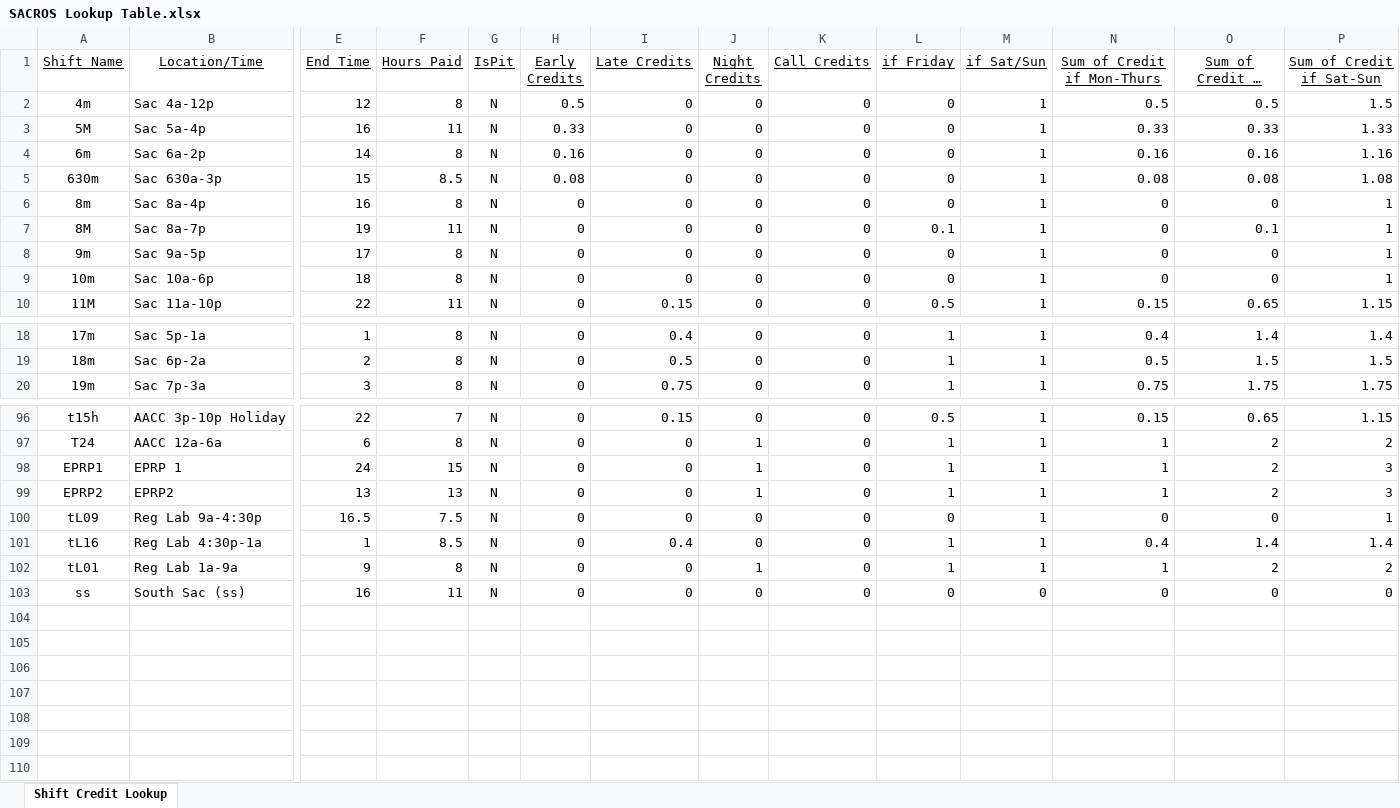
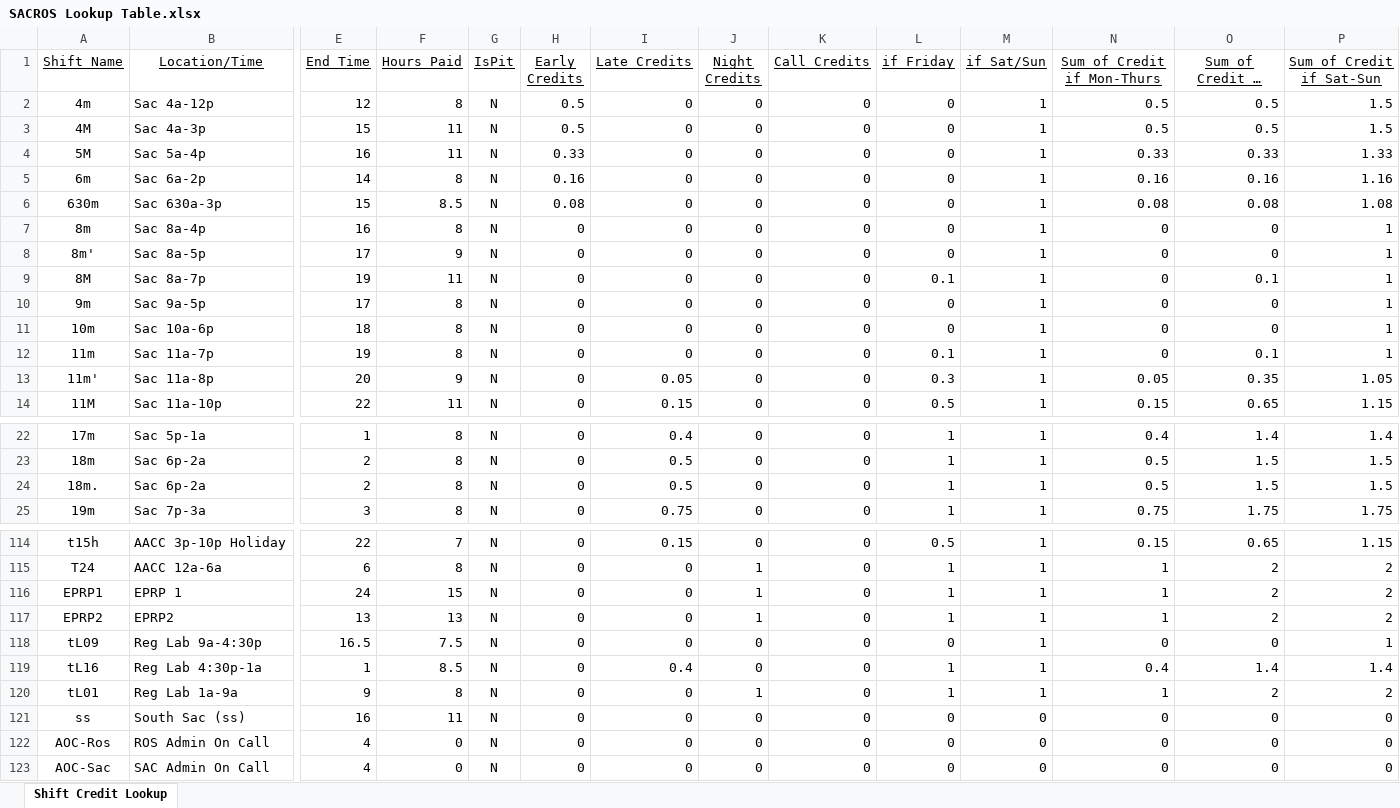
Before and after one commit to emperorgill/IntrigmaHelper, an Excel workbook: Config Files/SACROS Lookup Table.xlsx, sheet Shift Credit Lookup, drawn as a sheet; only a part is shown, gaps mark what is left out; long unchanged cells end in …; values as stored, in another font and other column widths than the file's, no borders; addresses are those after the commit; rows hold the shown columns only; the diff covers the shown part only; the diff names each change by its address in the sheet, - before the commit and + after, or states it on an @@ line.

```diff
--- a/Config Files/SACROS Lookup Table.xlsx (sheet Shift Credit Lookup)
+++ b/Config Files/SACROS Lookup Table.xlsx (sheet Shift Credit Lookup)
+row 3: 4M | Sac 4a-3p | 15 | 11 | N | 0.5 | 0 | 0 | 0 | 0 | 1 | 0.5 | 0.5 | 1.5
+row 8: 8m' | Sac 8a-5p | 17 | 9 | N | 0 | 0 | 0 | 0 | 0 | 1 | 0 | 0 | 1
+row 12: 11m | Sac 11a-7p | 19 | 8 | N | 0 | 0 | 0 | 0 | 0.1 | 1 | 0 | 0.1 | 1
+row 13: 11m' | Sac 11a-8p | 20 | 9 | N | 0 | 0.05 | 0 | 0 | 0.3 | 1 | 0.05 | 0.35 | 1.05
+row 24: 18m. | Sac 6p-2a | 2 | 8 | N | 0 | 0.5 | 0 | 0 | 1 | 1 | 0.5 | 1.5 | 1.5
-P116:P117 (Sum of Credit if Sat-Sun): 3
+P116:P117 (Sum of Credit if Sat-Sun): 2
+row 122: AOC-Ros | ROS Admin On Call | 4 | 0 | N | 0 | 0 | 0 | 0 | 0 | 0 | 0 | 0 | 0
+row 123: AOC-Sac | SAC Admin On Call | 4 | 0 | N | 0 | 0 | 0 | 0 | 0 | 0 | 0 | 0 | 0
```
Also changed, not shown: 13 added rows and 9 edited cells elsewhere in this sheet, formulas that keep their value, 19 other files.
